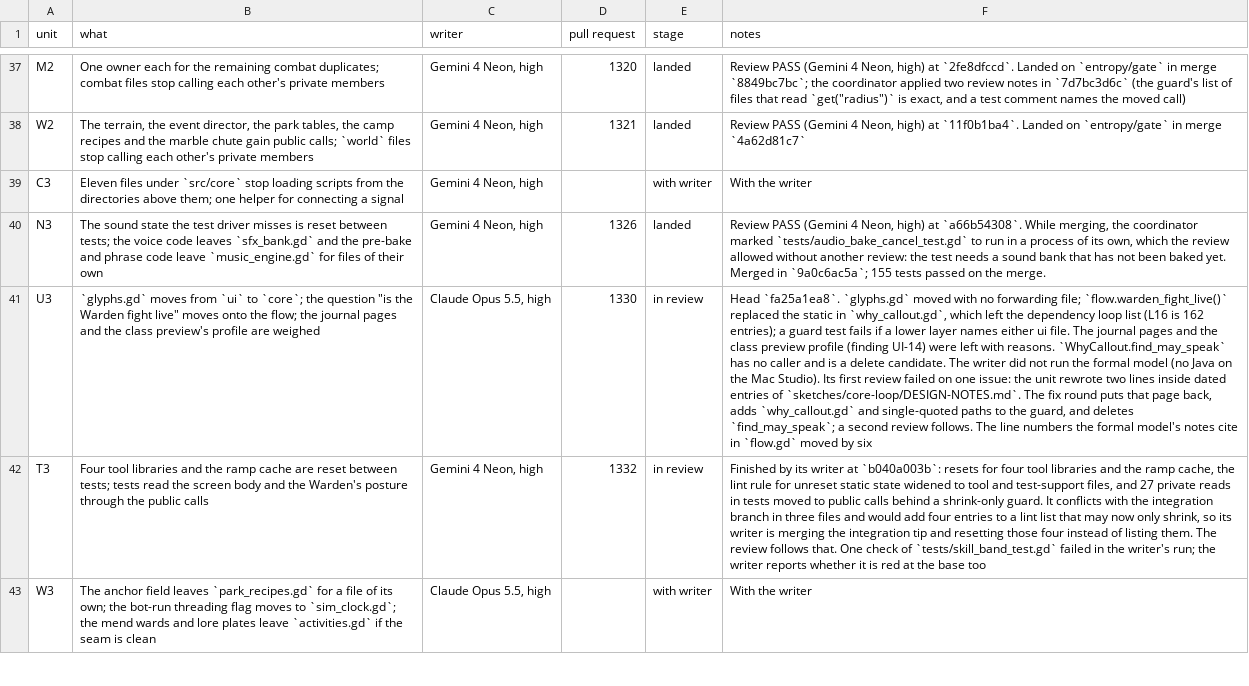
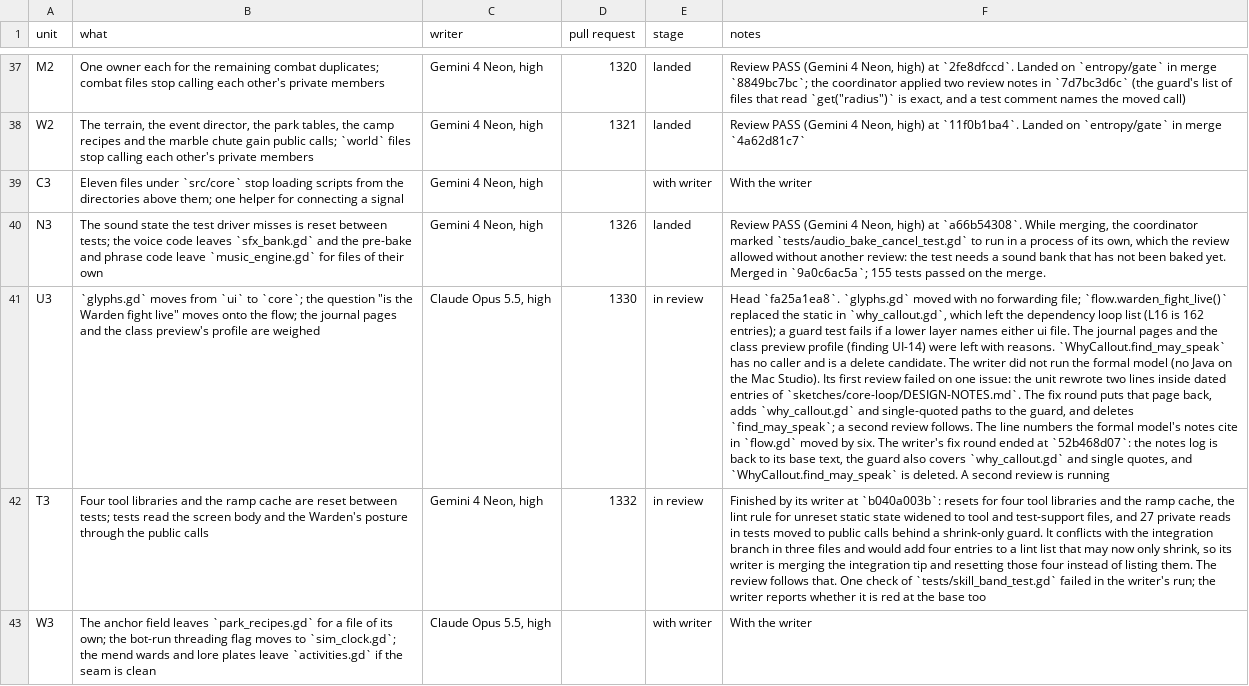
Before and after one commit to bananahana720/scrapkeep, a TSV file: project-guide/handoff/shared/structure-sweep/units.tsv, drawn as a sheet; only a part is shown, gaps mark what is left out; the diff covers the shown part only; the diff names each change by its address in the sheet, - before the commit and + after, or states it on an @@ line.

```diff
--- a/project-guide/handoff/shared/structure-sweep/units.tsv
+++ b/project-guide/handoff/shared/structure-sweep/units.tsv
-F41 (notes): …moved by six
+F41 (notes): …moved by six. The writer's fix round ended at `52b468d07`: the notes log is back to its base text, the guard also covers `why_callout.gd` and single quotes, and `WhyCallout.find_may_speak` is deleted. A second review is running
```
Also changed, not shown: 1 edited cell elsewhere in this file, 1 other file.
